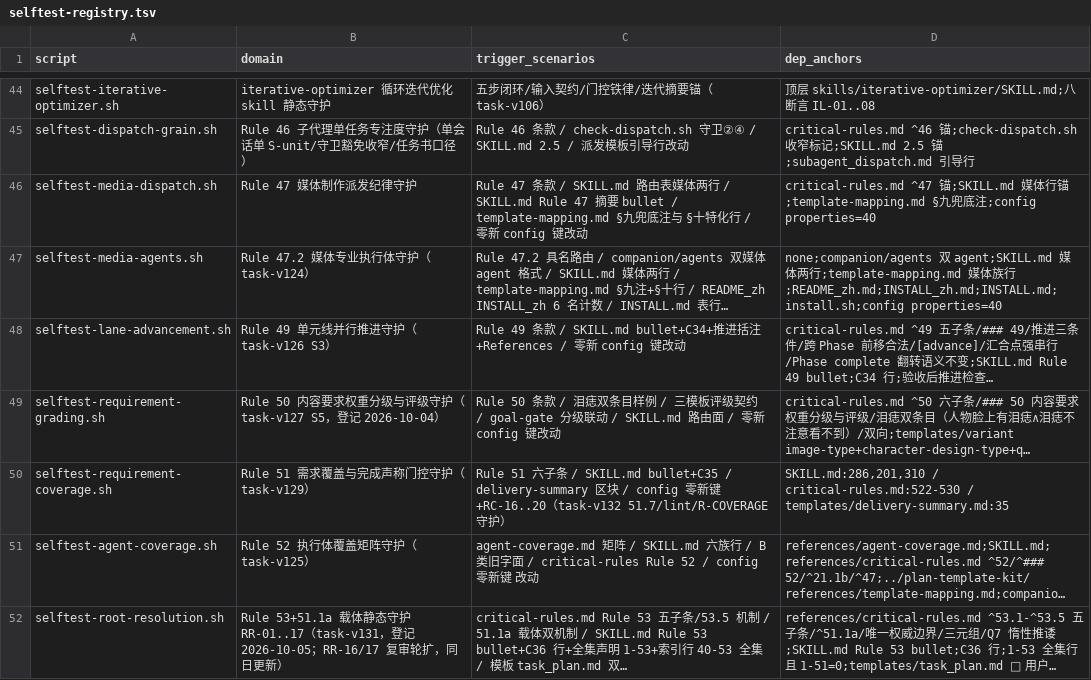
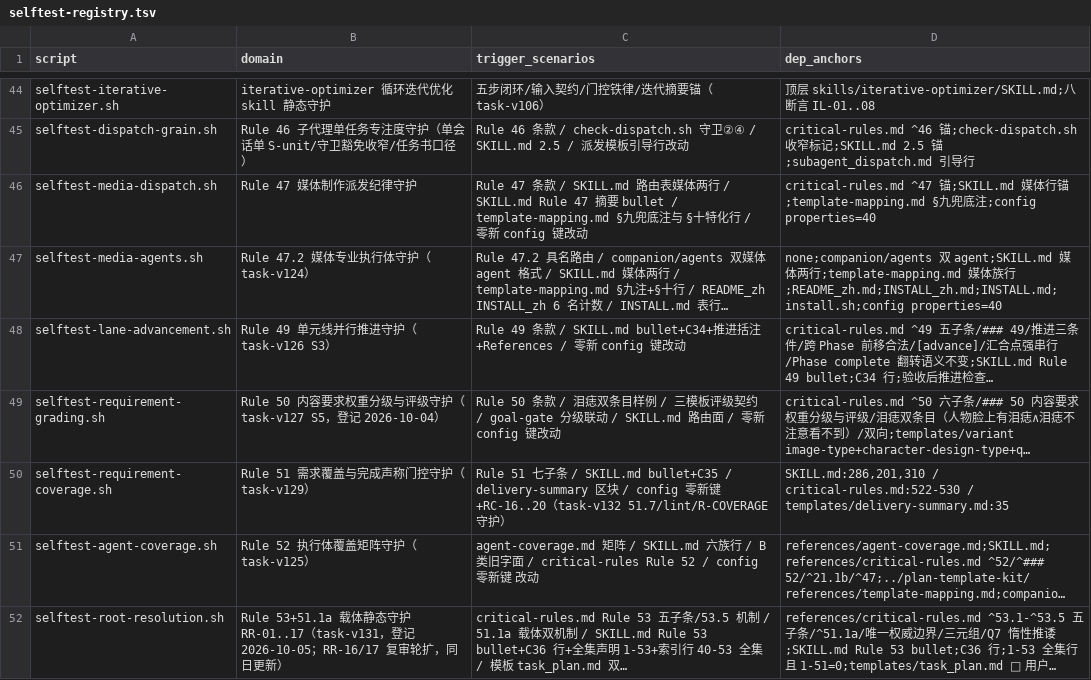
Before and after one commit to napoler/task-planner-skill, a TSV file: skills/task-planner/scripts/selftest-registry.tsv, drawn as a sheet; only a part is shown, gaps mark what is left out; long unchanged cells end in …; the diff names each change by its address in the sheet, - before the commit and + after, or states it on an @@ line.

Commit message:
fix(task-planner): task-v132/Phase 4 — CR/ALIGN 修复双批：R-COVERAGE 行首锚定（交叉引用误报消除）+让步判定收紧+lint 数字边界豁免（第N天/长数字串，样张钉住）+lint 接线 attest（warn 级，51.7 声称落地）+init silent 接 resolve-interaction-mode 权威链+六→七子条枚举同步（SKILL/registry/RC-01）

```diff
--- a/skills/task-planner/scripts/selftest-registry.tsv
+++ b/skills/task-planner/scripts/selftest-registry.tsv
-C50 (trigger_scenarios): Rule 51 六子条…
+C50 (trigger_scenarios): Rule 51 七子条…
```
Also changed, not shown: 6 other files.
